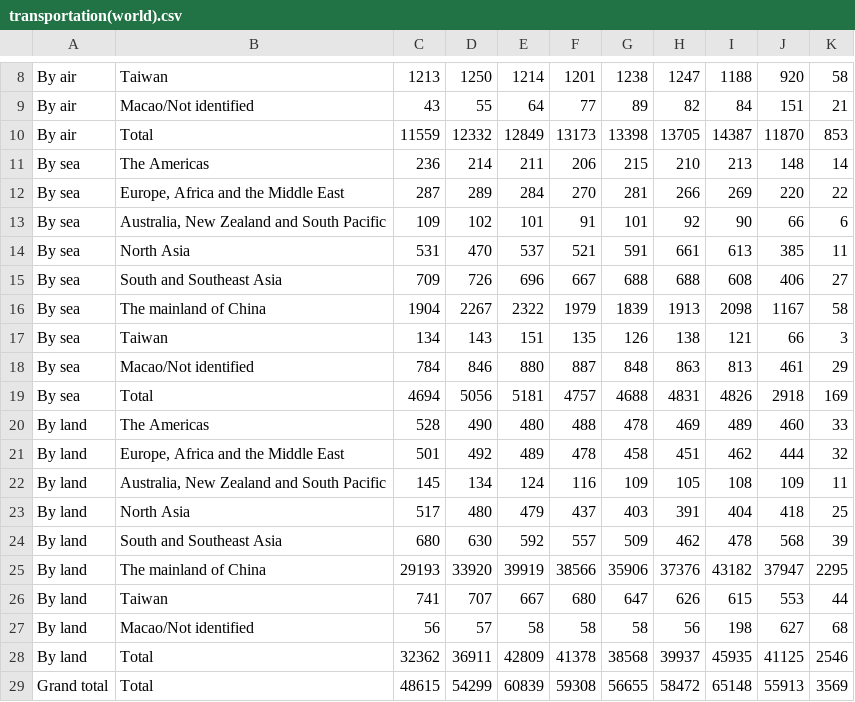
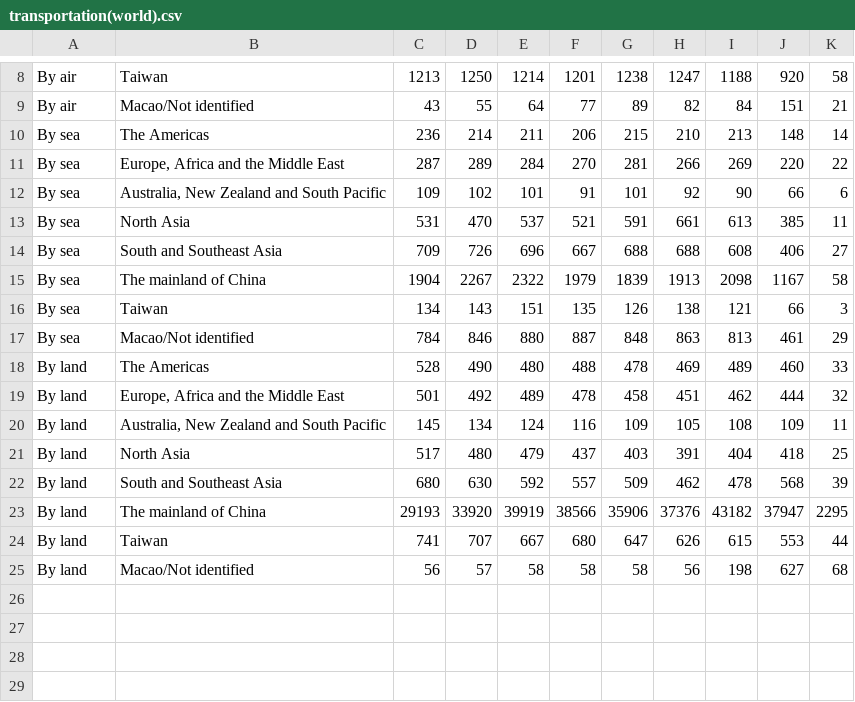
Before and after one commit to databegger/TREE-NEW-BEE, a CSV file: transportation(world).csv, drawn as a sheet; only a part is shown, gaps mark what is left out; the diff names each change by its address in the sheet, - before the commit and + after, or states it on an @@ line.

Commit message:
transportation(world).csv

```diff
--- a/transportation(world).csv
+++ b/transportation(world).csv
-row 10: By air | Total | 11559 | 12332 | 12849 | 13173 | 13398 | 13705 | 14387 | 11870 | 853
-row 19: By sea | Total | 4694 | 5056 | 5181 | 4757 | 4688 | 4831 | 4826 | 2918 | 169
-row 28: By land | Total | 32362 | 36911 | 42809 | 41378 | 38568 | 39937 | 45935 | 41125 | 2546
-row 29: Grand total | Total | 48615 | 54299 | 60839 | 59308 | 56655 | 58472 | 65148 | 55913 | 3569
```
